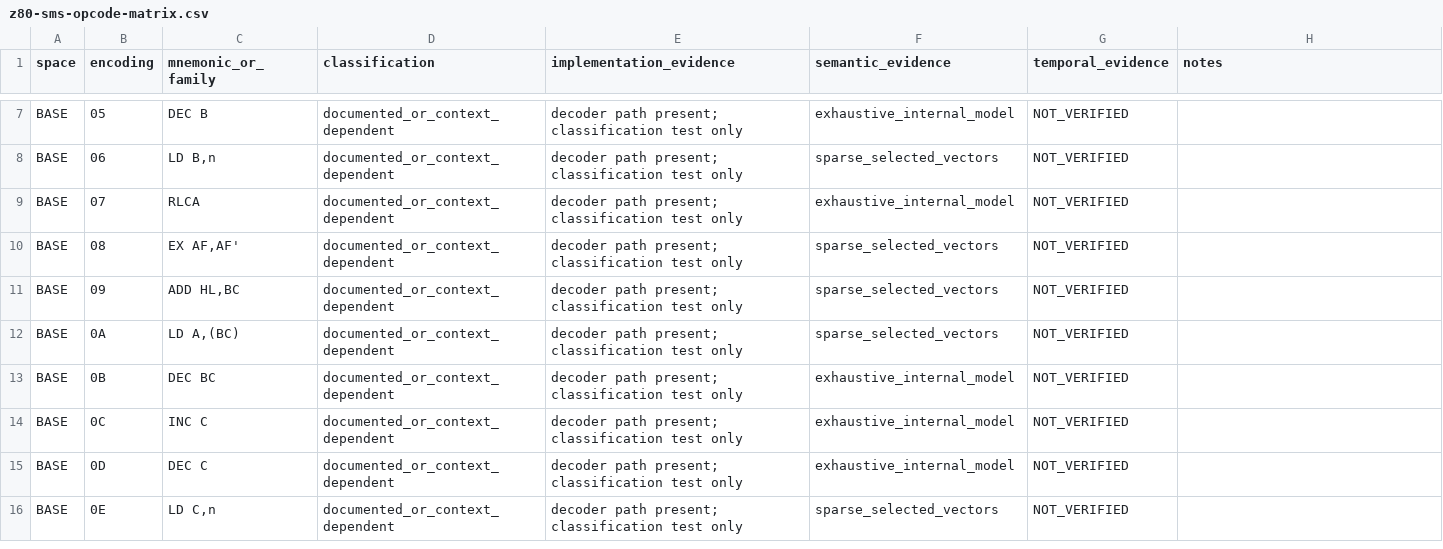
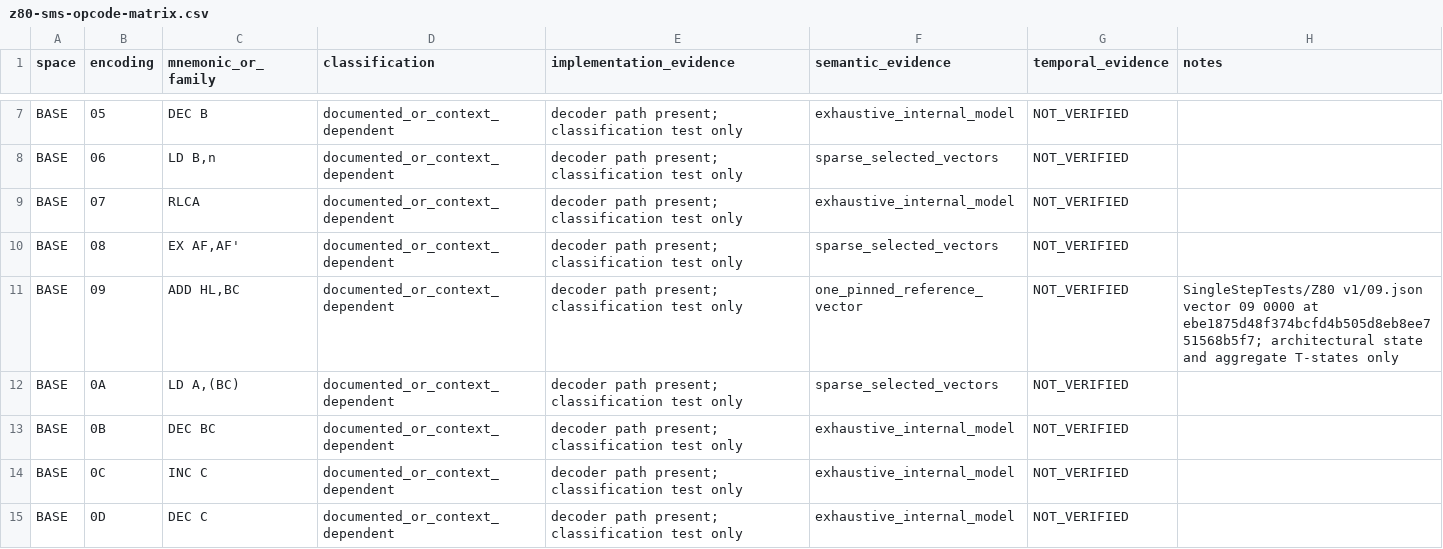
Before and after one commit to leonardo201800478/sega-emulator, a CSV file: docs/architecture/z80-sms-opcode-matrix.csv, drawn as a sheet; only a part is shown, gaps mark what is left out; the shorter side is filled out with more unchanged rows.

Commit message:
docs(z80): record pinned BASE 09 semantic vector

```diff
--- a/docs/architecture/z80-sms-opcode-matrix.csv
+++ b/docs/architecture/z80-sms-opcode-matrix.csv
@@ -10,3 +10,3 @@
 "BASE","08","EX AF,AF'","documented_or_context_dependent","decoder path present; classification test only","sparse_selected_vectors","NOT_VERIFIED",""
-"BASE","09","ADD HL,BC","documented_or_context_dependent","decoder path present; classification test only","sparse_selected_vectors","NOT_VERIFIED",""
+"BASE","09","ADD HL,BC","documented_or_context_dependent","decoder path present; classification test only","one_pinned_reference_vector","NOT_VERIFIED","SingleStepTests/Z80 v1/09.json vector 09 0000 at ebe1875d48f374bcfd4b505d8eb8ee751568b5f7; architectural state and aggregate T-states only"
 "BASE","0A","LD A,(BC)","documented_or_context_dependent","decoder path present; classification test only","sparse_selected_vectors","NOT_VERIFIED",""
```
